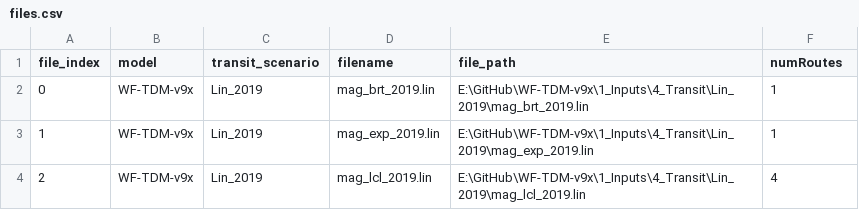
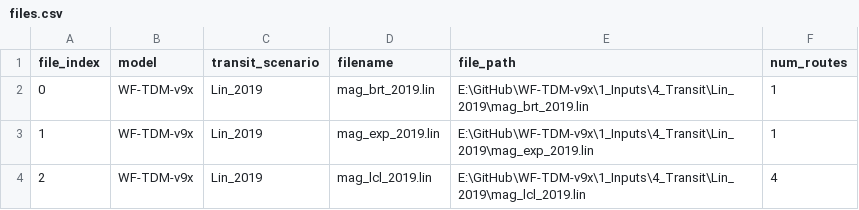
Before and after one commit to WFRCAnalytics/Resources, a CSV file: TDM/Parse-Transit-Lin-Files/output/files.csv, drawn as a sheet; only a part is shown.

```diff
--- a/TDM/Parse-Transit-Lin-Files/output/files.csv
+++ b/TDM/Parse-Transit-Lin-Files/output/files.csv
@@ -1,2 +1,2 @@
-file_index,model,transit_scenario,filename,file_path,numRoutes
+file_index,model,transit_scenario,filename,file_path,num_routes
 0,WF-TDM-v9x,Lin_2019,mag_brt_2019.lin,E:\GitHub\WF-TDM-v9x\1_Inputs\4_Transit\Lin_2019\mag_brt_2019.lin,1
```
Also changed, not shown: 5 other files.
